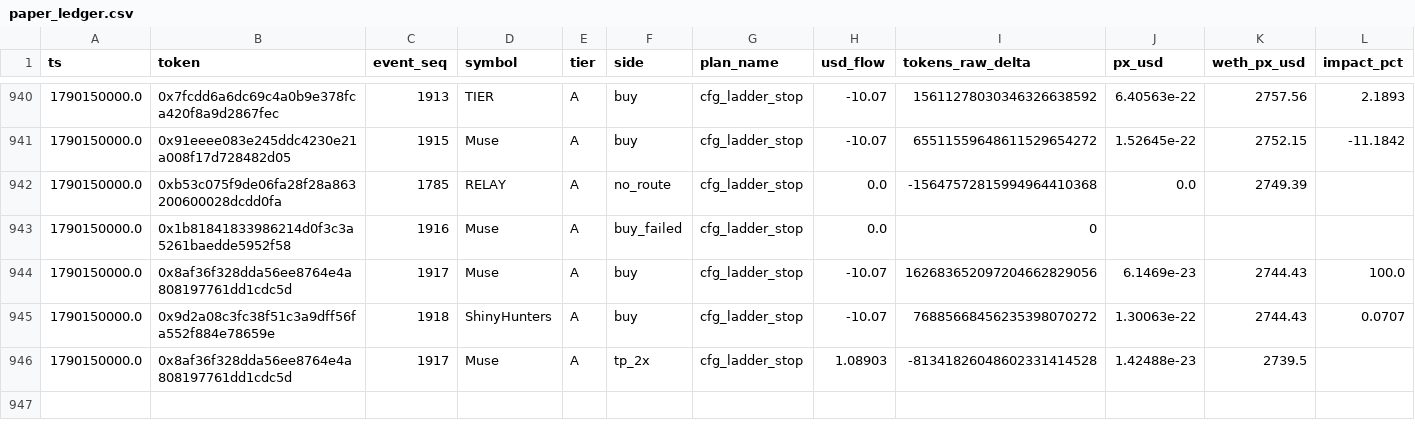
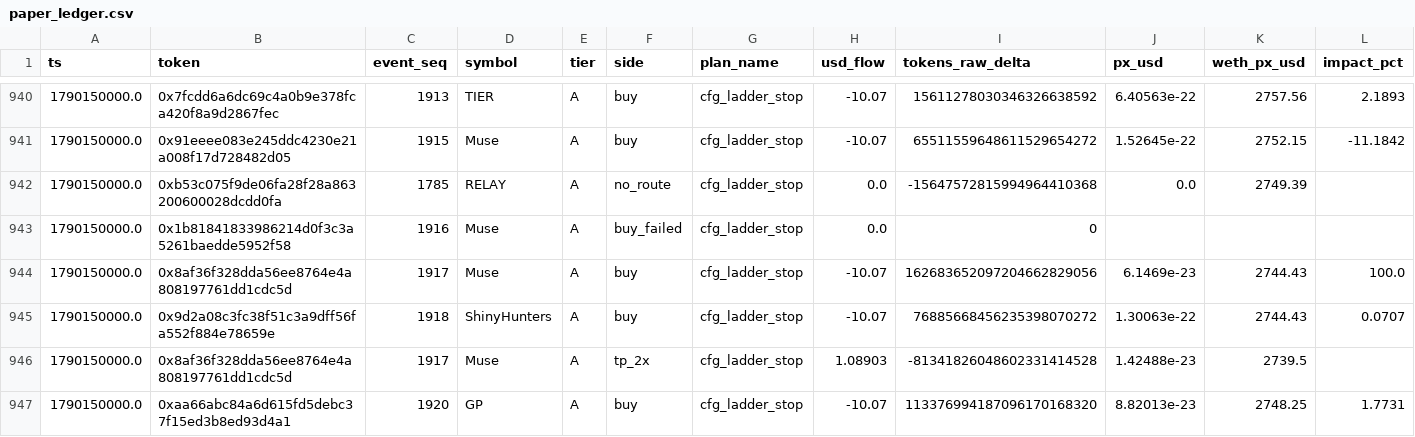
Before and after one commit to yousefjan2007-crypto/robinhood-screener, a CSV file: data/paper_ledger.csv, drawn as a sheet; only a part is shown, gaps mark what is left out; rows hold the shown columns only; the diff names each change by its address in the sheet, - before the commit and + after, or states it on an @@ line.

```diff
--- a/data/paper_ledger.csv
+++ b/data/paper_ledger.csv
+row 947: 1790150000.0 | 0xaa66abc84a6d615fd5debc37f15ed3b8ed93d4a1 | 1920 | GP | A | buy | cfg_ladder_stop | -10.07 | 113376994187096170168320 | 8.82013e-23 | 2748.25 | 1.7731
```
Also changed, not shown: data/ledger.csv, 11 other files.
